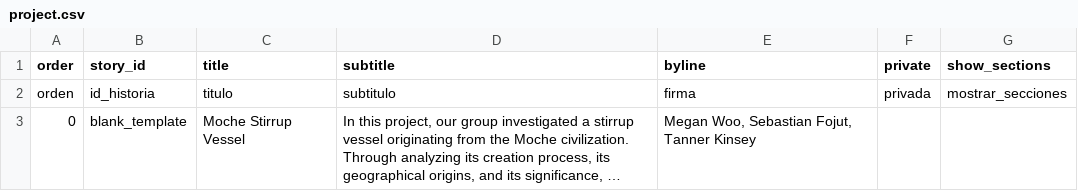
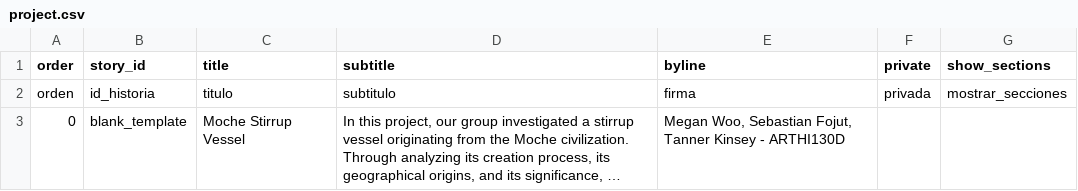
Before and after one commit to meganwoo/arthi130d-project, a CSV file: telar-content/spreadsheets/project.csv, drawn as a sheet; long unchanged cells end in …; the diff names each change by its address in the sheet, - before the commit and + after, or states it on an @@ line.

Commit message:
Modify 1 story
Changed:
  Story: Moche Stirrup Vessel

Published via Telar Compositor

```diff
--- a/telar-content/spreadsheets/project.csv
+++ b/telar-content/spreadsheets/project.csv
-E3 (byline): …Tanner Kinsey
+E3 (byline): …Tanner Kinsey - ARTHI130D
```
